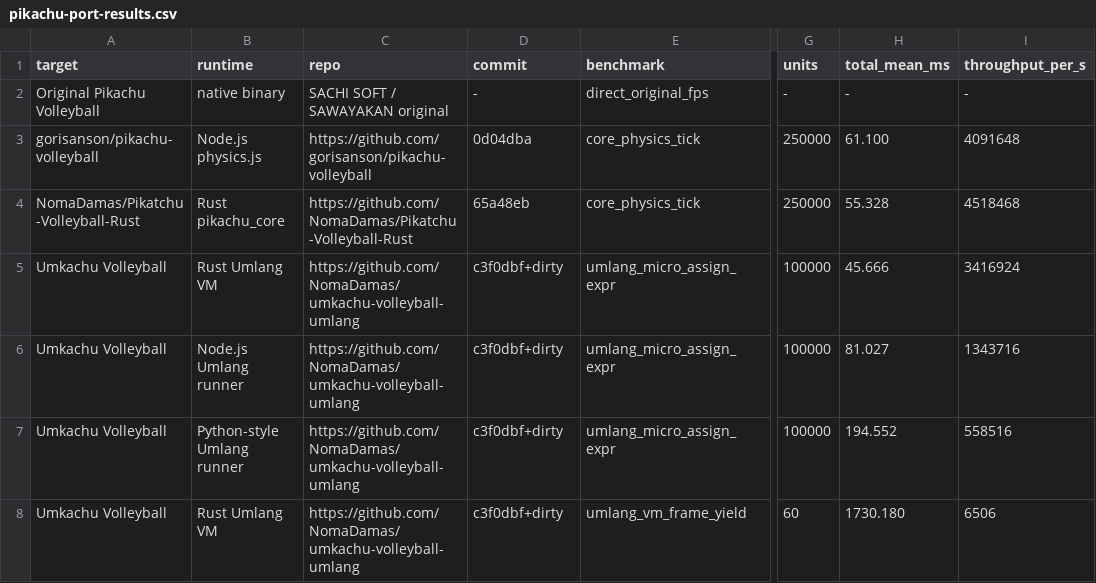
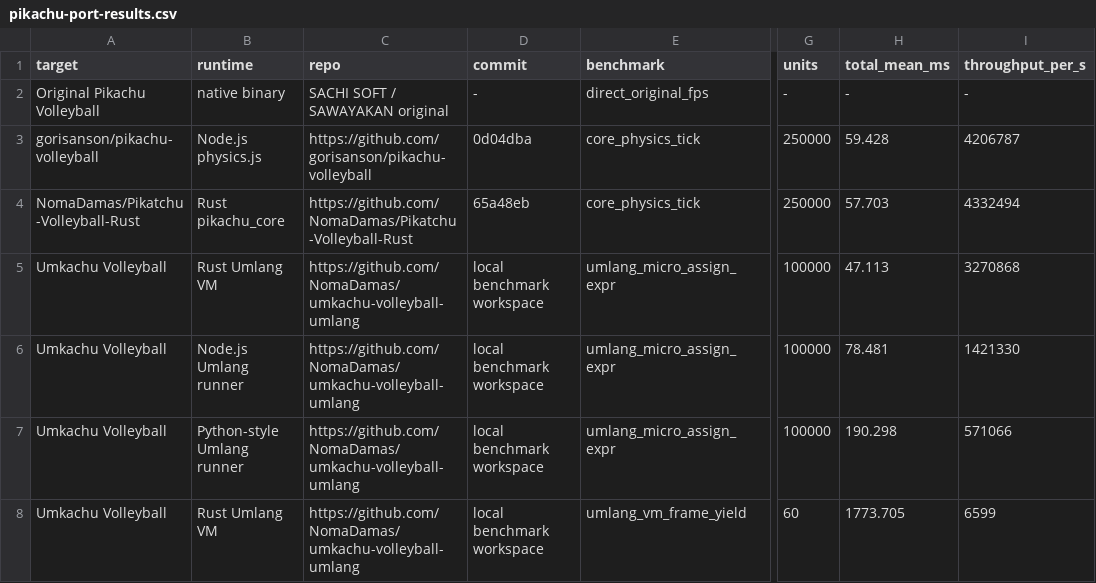
Before and after one commit to NomaDamas/umkachu-volleyball-umlang, a CSV file: docs/benchmarks/pikachu-port-results.csv, drawn as a sheet; only a part is shown, gaps mark what is left out; the diff names each change by its address in the sheet, - before the commit and + after, or states it on an @@ line.

Commit message:
bench: refresh port benchmark results

```diff
--- a/docs/benchmarks/pikachu-port-results.csv
+++ b/docs/benchmarks/pikachu-port-results.csv
-H3 (total_mean_ms): 61.100
+H3 (total_mean_ms): 59.428
-I3 (throughput_per_s): 4091648
+I3 (throughput_per_s): 4206787
-H4 (total_mean_ms): 55.328
+H4 (total_mean_ms): 57.703
-I4 (throughput_per_s): 4518468
+I4 (throughput_per_s): 4332494
-D5:D8 (commit): c3f0dbf+dirty
+D5:D8 (commit): local benchmark workspace
-H5 (total_mean_ms): 45.666
+H5 (total_mean_ms): 47.113
-I5 (throughput_per_s): 3416924
+I5 (throughput_per_s): 3270868
-H6 (total_mean_ms): 81.027
+H6 (total_mean_ms): 78.481
-I6 (throughput_per_s): 1343716
+I6 (throughput_per_s): 1421330
-H7 (total_mean_ms): 194.552
+H7 (total_mean_ms): 190.298
-I7 (throughput_per_s): 558516
+I7 (throughput_per_s): 571066
-H8 (total_mean_ms): 1730.180
+H8 (total_mean_ms): 1773.705
-I8 (throughput_per_s): 6506
+I8 (throughput_per_s): 6599
```
Also changed, not shown: docs/benchmarks/umlang-runtime-results.csv, 8 other files.
